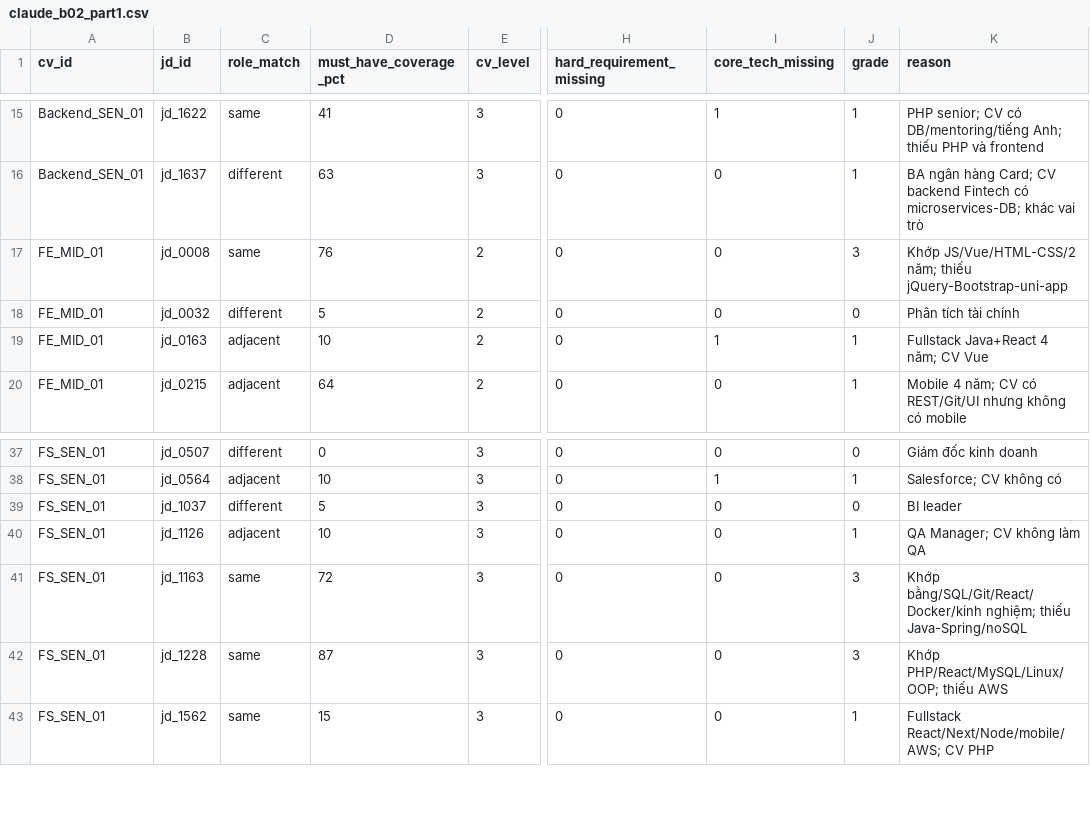
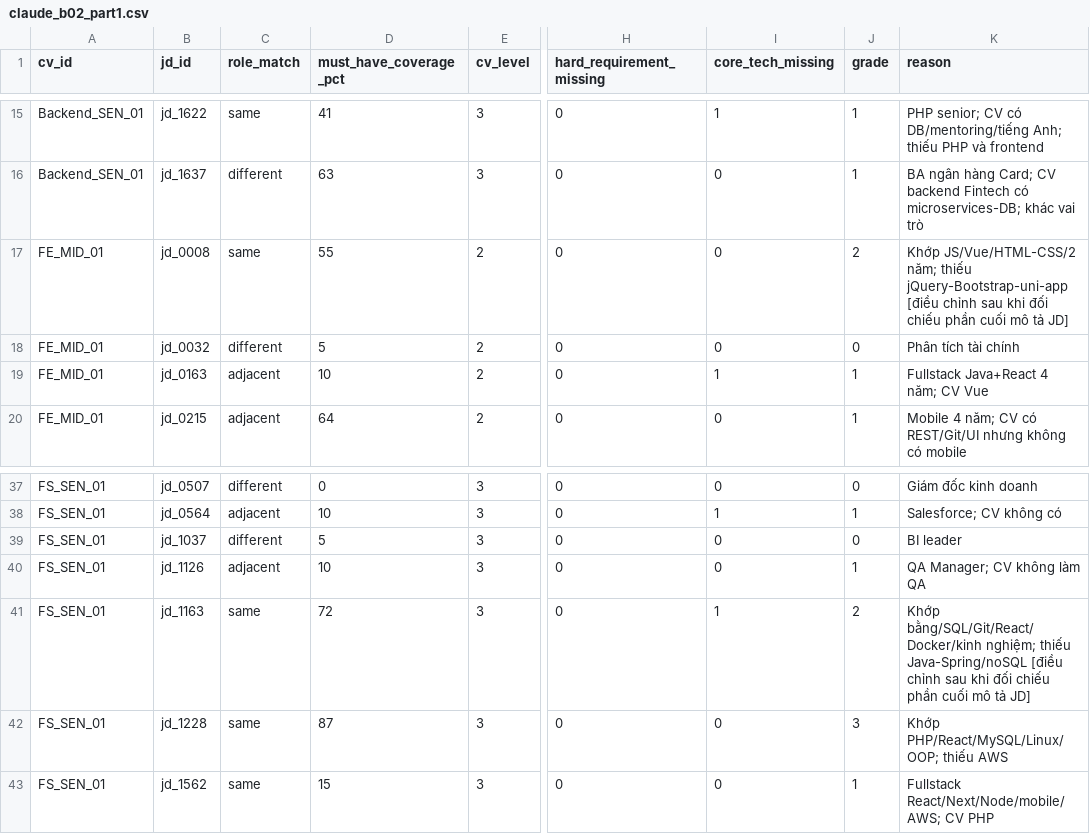
Before and after one commit to hoangphungvan/doantotnghiep, a CSV file: data/raw/judgments/claude_b02_part1.csv, drawn as a sheet; only a part is shown, gaps mark what is left out; the diff names each change by its address in the sheet, - before the commit and + after, or states it on an @@ line.

```diff
--- a/data/raw/judgments/claude_b02_part1.csv
+++ b/data/raw/judgments/claude_b02_part1.csv
-D17 (must_have_coverage_pct): 76
+D17 (must_have_coverage_pct): 55
-J17 (grade): 3
+J17 (grade): 2
-K17 (reason): …thiếu jQuery-Bootstrap-uni-app
+K17 (reason): …thiếu jQuery-Bootstrap-uni-app [điều chỉnh sau khi đối chiếu phần cuối mô tả JD]
-I41 (core_tech_missing): 0
+I41 (core_tech_missing): 1
-J41 (grade): 3
+J41 (grade): 2
-K41 (reason): …thiếu Java-Spring/noSQL
+K41 (reason): …thiếu Java-Spring/noSQL [điều chỉnh sau khi đối chiếu phần cuối mô tả JD]
```
Also changed, not shown: data/raw/judgments/claude_b01_part1.csv, data/raw/judgments/claude_b03_part1.csv, 12 other files.
